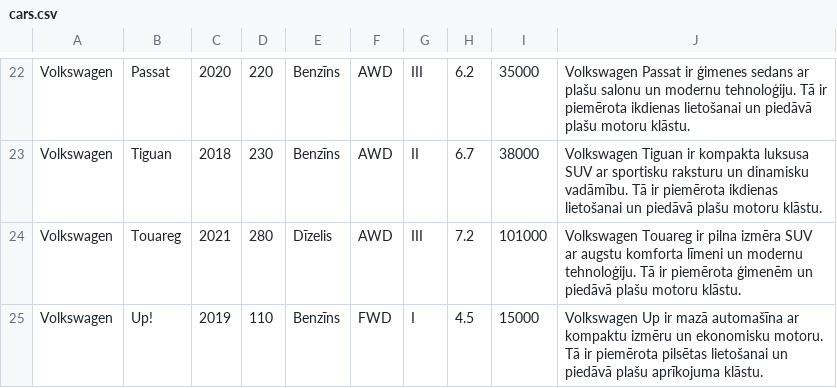
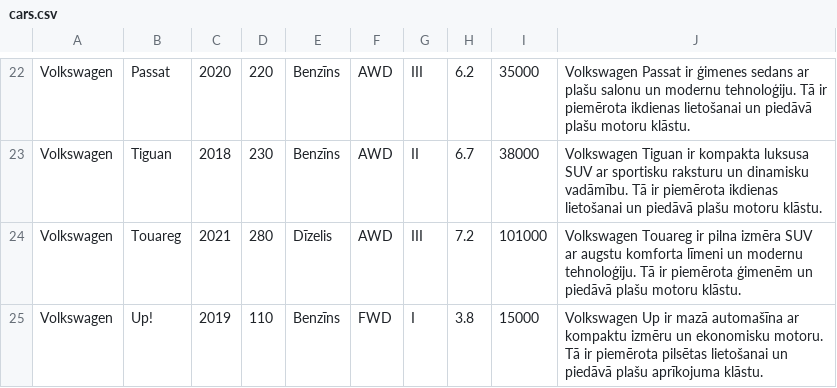
Before and after one commit to 23DP1ELevsa/carObka, a CSV file: data/cars.csv, drawn as a sheet; only a part is shown, gaps mark what is left out.

```diff
--- a/data/cars.csv
+++ b/data/cars.csv
@@ -24,2 +24,2 @@ Volkswagen,Tiguan,2018,230,Benzīns,AWD,II,6.7,38000,"Volkswagen Tiguan ir kompa
 Volkswagen,Touareg,2021,280,Dīzelis,AWD,III,7.2,101000,"Volkswagen Touareg ir pilna izmēra SUV ar augstu komforta līmeni un modernu tehnoloģiju. Tā ir piemērota ģimenēm un piedāvā plašu motoru klāstu."
-Volkswagen,Up!,2019,110,Benzīns,FWD,I,4.5,15000,"Volkswagen Up ir mazā automašīna ar kompaktu izmēru un ekonomisku motoru. Tā ir piemērota pilsētas lietošanai un piedāvā plašu aprīkojuma klāstu."
+Volkswagen,Up!,2019,110,Benzīns,FWD,I,3.8,15000,"Volkswagen Up ir mazā automašīna ar kompaktu izmēru un ekonomisku motoru. Tā ir piemērota pilsētas lietošanai un piedāvā plašu aprīkojuma klāstu."
```
Also changed, not shown: data/contact.csv, data/users.csv, 5 other files.
